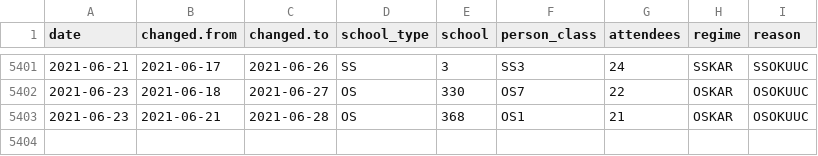
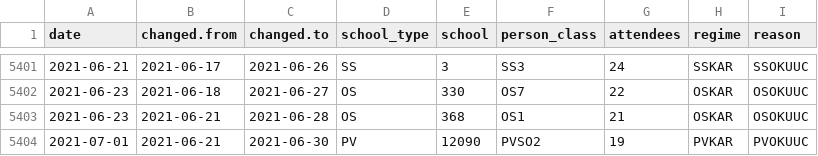
Before and after one commit to romunov/data, a CSV file: csv/schools-regimes.csv, drawn as a sheet; only a part is shown, gaps mark what is left out.

```diff
--- a/csv/schools-regimes.csv
+++ b/csv/schools-regimes.csv
@@ -5403 +5403,2 @@ date,changed.from,changed.to,school_type,school,person_class,attendees,regime,re
 2021-06-23,2021-06-21,2021-06-28,OS,368,OS1,21,OSKAR,OSOKUUC
+2021-07-01,2021-06-21,2021-06-30,PV,12090,PVSO2,19,PVKAR,PVOKUUC
```
Also changed, not shown: csv/schools-cases.csv, 3 other files.
